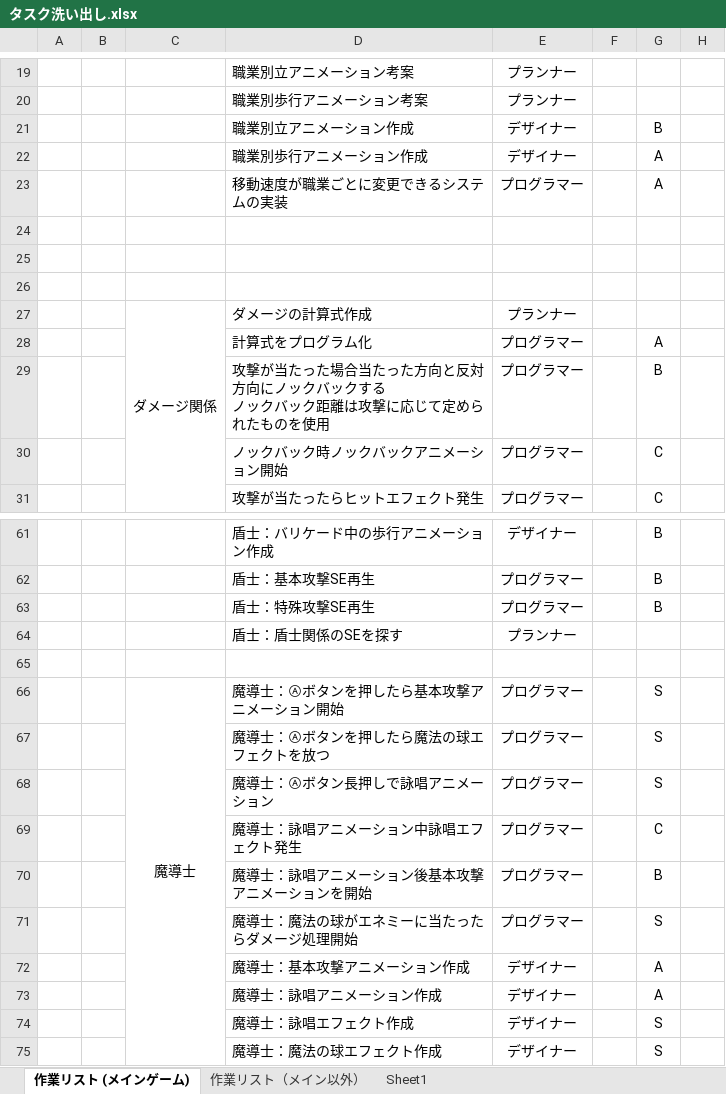
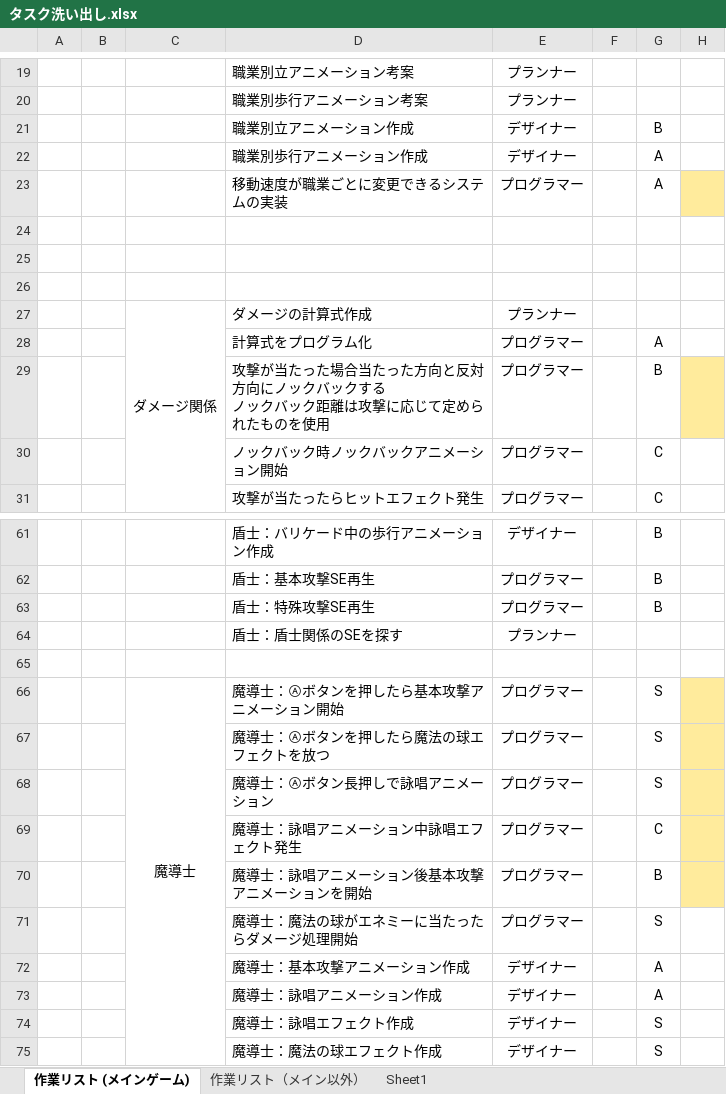
Before and after one commit to topi0247/Koshi2t, an Excel workbook: タスク洗い出し.xlsx, sheet 作業リスト (メインゲーム), drawn as a sheet; only a part is shown, gaps mark what is left out; values as stored, in another font and other column widths than the file's, no borders; conditional formats not drawn; the diff covers the shown part only; the diff names each change by its address in the sheet, - before the commit and + after, or states it on an @@ line.

```diff
--- a/タスク洗い出し.xlsx (sheet 作業リスト (メインゲーム))
+++ b/タスク洗い出し.xlsx (sheet 作業リスト (メインゲーム))
-H23 fill: none
+H23 fill: #FFEB9C
-H29 fill: none
+H29 fill: #FFEB9C
-H66:H70 fill: none
+H66:H70 fill: #FFEB9C
```
Also changed, not shown: 2 edited cells and cell formats elsewhere in this sheet, 42 other files.
